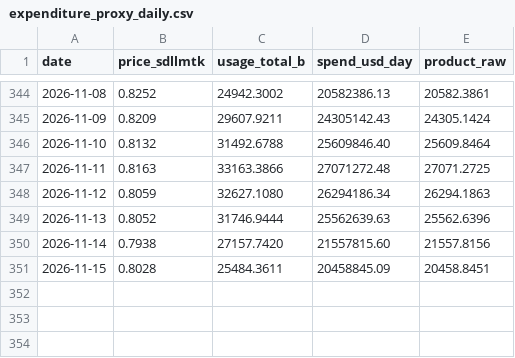
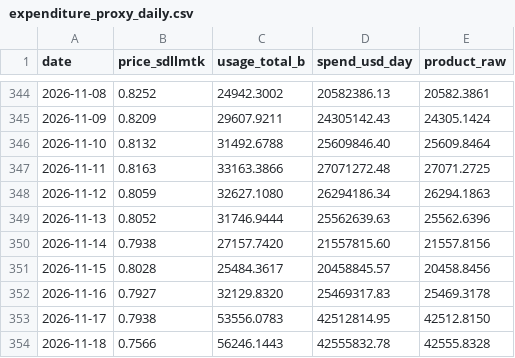
Before and after one commit to FrankX180/llm-market-dashboard, a CSV file: scripts/expenditure_proxy_daily.csv, drawn as a sheet; only a part is shown, gaps mark what is left out.

```diff
--- a/scripts/expenditure_proxy_daily.csv
+++ b/scripts/expenditure_proxy_daily.csv
@@ -350,2 +350,5 @@ date,price_sdllmtk,usage_total_b,spend_usd_day,product_raw
 2026-11-14,0.7938,27157.7420,21557815.60,21557.8156
-2026-11-15,0.8028,25484.3611,20458845.09,20458.8451
+2026-11-15,0.8028,25484.3617,20458845.57,20458.8456
+2026-11-16,0.7927,32129.8320,25469317.83,25469.3178
+2026-11-17,0.7938,53556.0783,42512814.95,42512.8150
+2026-11-18,0.7566,56246.1443,42555832.78,42555.8328
```
Also changed, not shown: scripts/openrouter_usage_daily.csv, scripts/sdllmtk_daily.csv, 2 other files.
